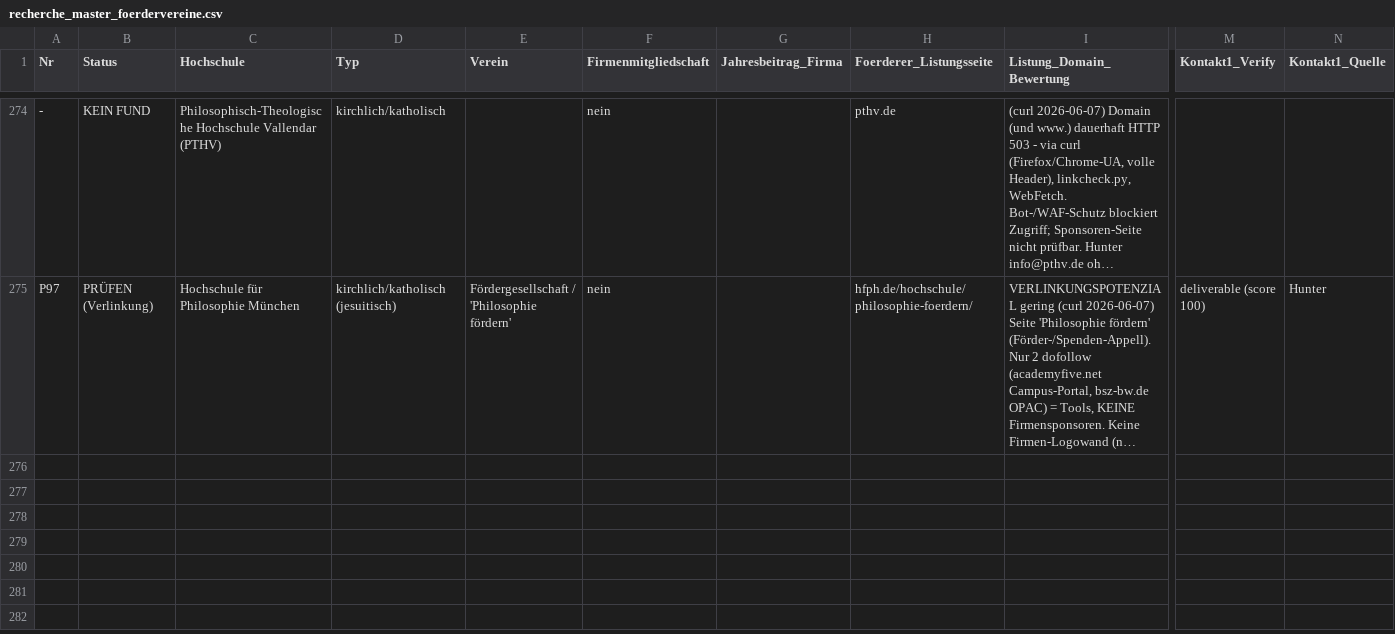
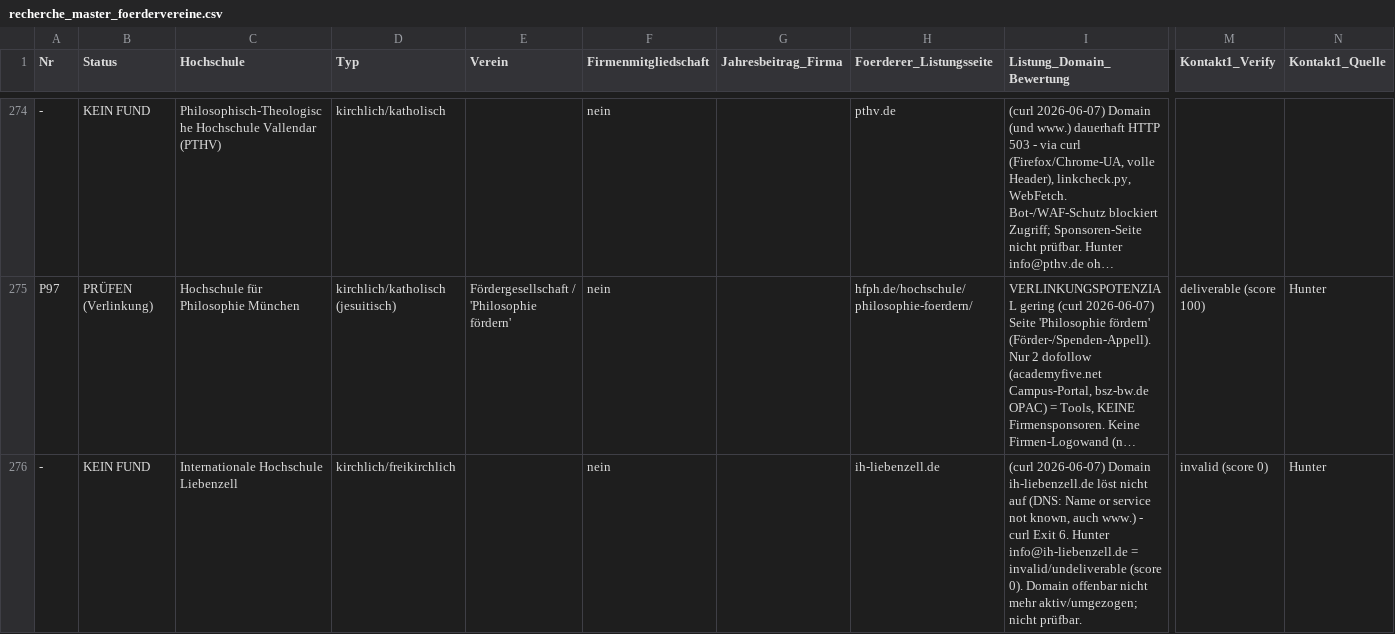
Before and after one commit to dariog-code/claude-recherche, a CSV file: recherche_master_foerdervereine.csv, drawn as a sheet; only a part is shown, gaps mark what is left out; long unchanged cells end in …; rows hold the shown columns only; the diff names each change by its address in the sheet, - before the commit and + after, or states it on an @@ line.

```diff
--- a/recherche_master_foerdervereine.csv
+++ b/recherche_master_foerdervereine.csv
+row 276: - | KEIN FUND | Internationale Hochschule Liebenzell | kirchlich/freikirchlich |  | nein |  | ih-liebenzell.de | (curl 2026-06-07) Domain ih-liebenzell.de löst nicht auf (DNS: Name or service not known, auch www.) - curl Exit 6. Hunter info@ih-liebenzell.de = invalid/undeliverable (score 0). Domain offenbar nicht mehr aktiv/umgezogen; nicht prüfbar. | invalid (score 0) | Hunter
```
